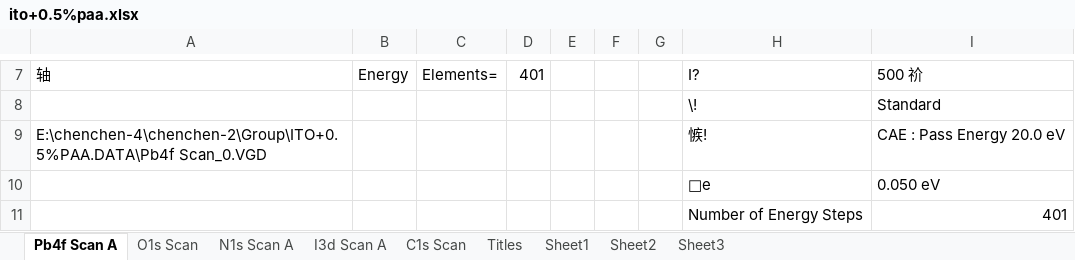
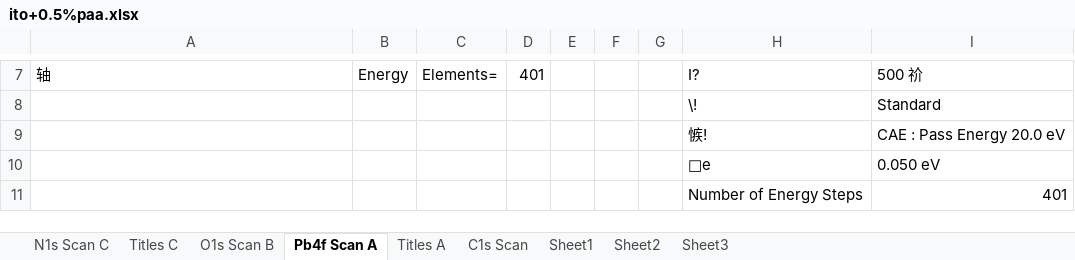
Before and after one commit to Jesperkemist/Perovskite_ChatGPT_PAA_hypotesis, an Excel workbook: Data/XPS/ito+0.5%paa.xlsx, sheet Pb4f Scan A, drawn as a sheet; only a part is shown, gaps mark what is left out; values as stored, in another font and other column widths than the file's, no borders; charts and pictures not drawn; the diff names each change by its address in the sheet, - before the commit and + after, or states it on an @@ line.

```diff
--- a/Data/XPS/ito+0.5%paa.xlsx (sheet Pb4f Scan A)
+++ b/Data/XPS/ito+0.5%paa.xlsx (sheet Pb4f Scan A)
-sheet tab: I3d Scan A
+sheet tab: Titles A
-sheet tab: O1s Scan
-sheet tab: N1s Scan A
-sheet tab: Titles
+sheet tab: N1s Scan C
+sheet tab: Titles C
+sheet tab: O1s Scan B
-A9: E:\chenchen-4\chenchen-2\Group\ITO+0.5%PAA.DATA\Pb4f Scan_0.VGD
+A9: (empty)
```
Also changed, not shown: sheet Titles A, sheet Sheet1, sheet C1s Scan, charts or pictures, Data/XPS/0.5%PAA.xlsx, Data/XPS/control.xlsx, 3 other files.
